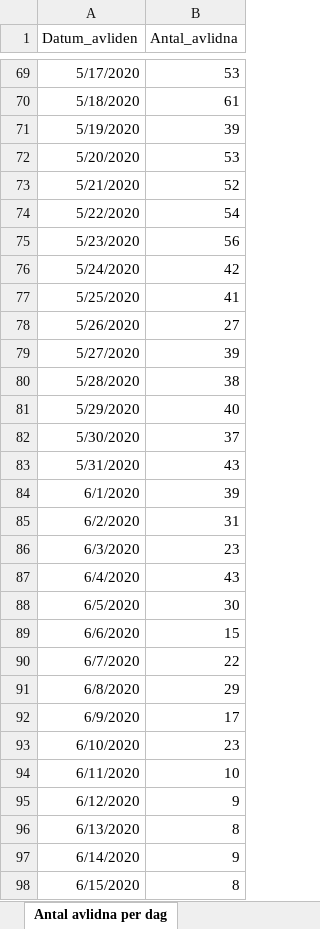
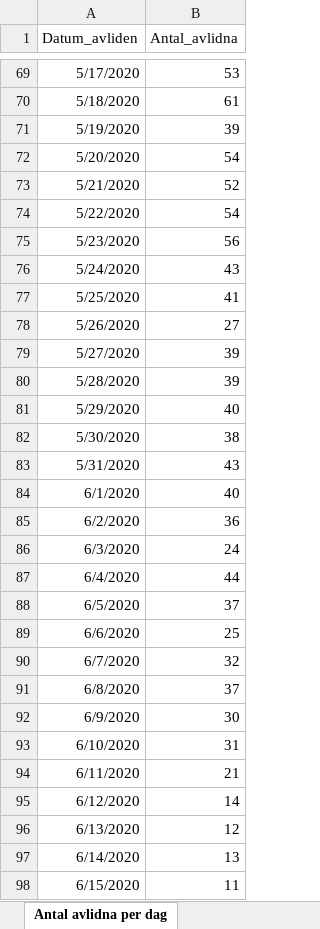
Before and after one commit to magnus08/fhmgraph, an Excel workbook: data/20200617.xlsx, sheet Antal avlidna per dag, drawn as a sheet; only a part is shown, gaps mark what is left out; values as stored, in another font and other column widths than the file's, no borders; the diff covers the shown part only; the diff names each change by its address in the sheet, - before the commit and + after, or states it on an @@ line.

```diff
--- a/data/20200617.xlsx (sheet Antal avlidna per dag)
+++ b/data/20200617.xlsx (sheet Antal avlidna per dag)
-B72 (Antal_avlidna): 53
+B72 (Antal_avlidna): 54
-B76 (Antal_avlidna): 42
+B76 (Antal_avlidna): 43
-B80 (Antal_avlidna): 38
+B80 (Antal_avlidna): 39
-B82 (Antal_avlidna): 37
+B82 (Antal_avlidna): 38
-B84 (Antal_avlidna): 39
+B84 (Antal_avlidna): 40
-B85 (Antal_avlidna): 31
+B85 (Antal_avlidna): 36
-B86 (Antal_avlidna): 23
+B86 (Antal_avlidna): 24
-B87 (Antal_avlidna): 43
+B87 (Antal_avlidna): 44
-B88 (Antal_avlidna): 30
+B88 (Antal_avlidna): 37
-B89 (Antal_avlidna): 15
+B89 (Antal_avlidna): 25
-B90 (Antal_avlidna): 22
+B90 (Antal_avlidna): 32
-B91 (Antal_avlidna): 29
+B91 (Antal_avlidna): 37
-B92 (Antal_avlidna): 17
+B92 (Antal_avlidna): 30
-B93 (Antal_avlidna): 23
+B93 (Antal_avlidna): 31
-B94 (Antal_avlidna): 10
+B94 (Antal_avlidna): 21
-B95 (Antal_avlidna): 9
+B95 (Antal_avlidna): 14
-B96 (Antal_avlidna): 8
+B96 (Antal_avlidna): 12
-B97 (Antal_avlidna): 9
+B97 (Antal_avlidna): 13
-B98 (Antal_avlidna): 8
+B98 (Antal_avlidna): 11
```
Also changed, not shown: 1 added row and 1 edited cell elsewhere in this sheet, sheet Totalt antal per region, sheet Antal per dag region, sheet Totalt antal per åldersgrupp, sheet Totalt antal per kön, sheet Antal intensivvårdade per dag, other sheet tabs, 2 other files.
